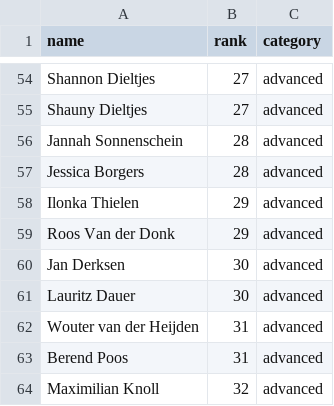
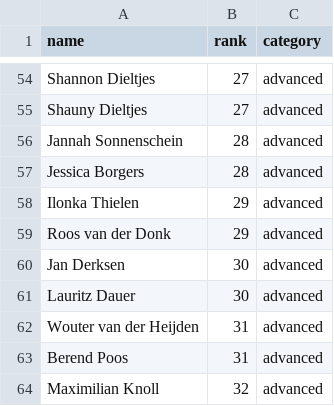
Before and after one commit to RudoBrus/dutch-roundnet-ranking, a CSV file: ranking_calculator/tournament_data/2023-04-22_Enschede.csv, drawn as a sheet; only a part is shown, gaps mark what is left out.

```diff
--- a/ranking_calculator/tournament_data/2023-04-22_Enschede.csv
+++ b/ranking_calculator/tournament_data/2023-04-22_Enschede.csv
@@ -58,3 +58,3 @@ Jessica Borgers,28,advanced
 Ilonka Thielen,29,advanced
-Roos Van der Donk,29,advanced
+Roos van der Donk,29,advanced
 Jan Derksen,30,advanced
```
Also changed, not shown: ranking_calculator/tournament_data/2023-11-26_Enschede.csv.
